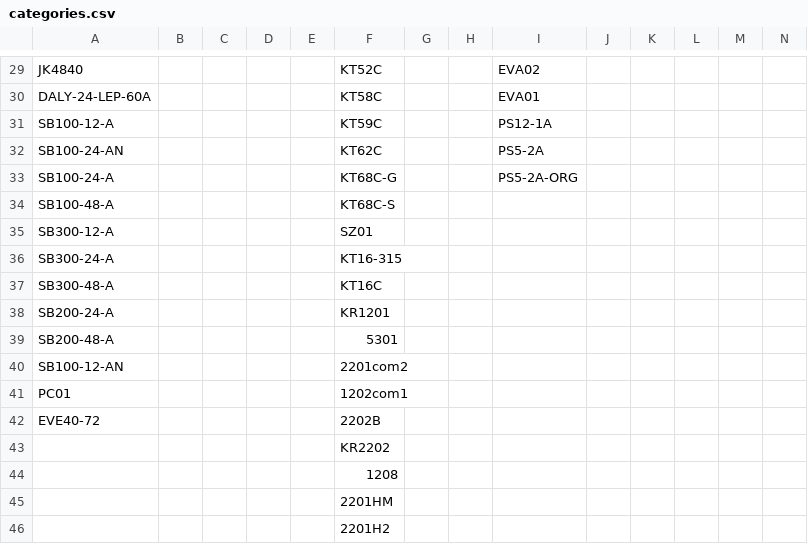
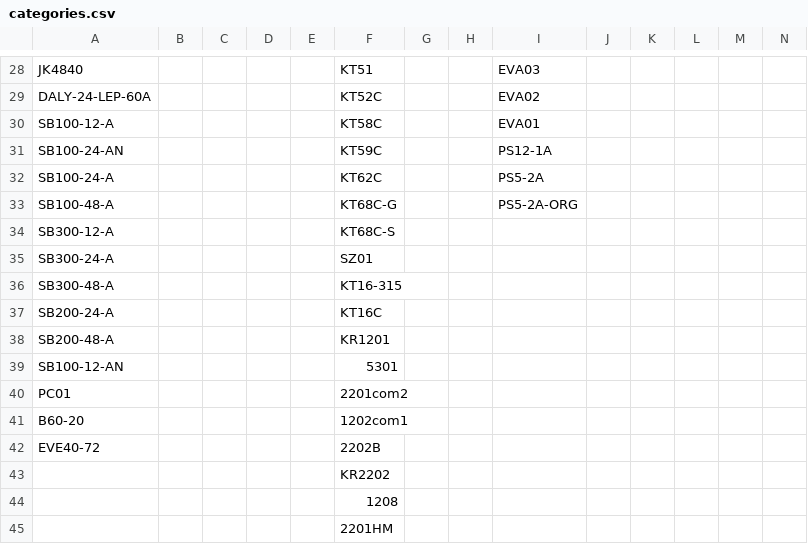
Before and after one commit to website888sy/HJY, a CSV file: data/categories.csv, drawn as a sheet; only a part is shown, gaps mark what is left out; the shorter side is filled out with more unchanged rows; removed rows and columns are numbered as before the commit, all else as after; the diff covers the shown part only; the diff names each change by its address in the sheet, - before the commit and + after, or states it on an @@ line.

```diff
--- a/data/categories.csv
+++ b/data/categories.csv
-F28: KT52C
+F28: KT51
-I28: EVA02
+I28: EVA03
-F29: KT58C
+F29: KT52C
-I29: EVA01
+I29: EVA02
+row 30: SB100-12-A |  |  |  |  | KT58C |  |  | EVA01
-A31: SB100-12-A
+A31: SB100-24-AN
-A32: SB100-24-AN
+A32: SB100-24-A
-A33: SB100-24-A
+A33: SB100-48-A
-A34: SB100-48-A
+A34: SB300-12-A
-A35: SB300-12-A
+A35: SB300-24-A
-row 36: SB300-24-A |  |  |  |  | KT16-315
-F36: KT16C
+F36: KT16-315
-F37: KR1201
+F37: KT16C
-F38: 5301
+F38: KR1201
-F39: 2201com2
+F39: 5301
-F40: 1202com1
+F40: 2201com2
+row 41: B60-20 |  |  |  |  | 1202com1
```
Also changed, not shown: 1 removed row and 31 edited cells elsewhere in this file.
